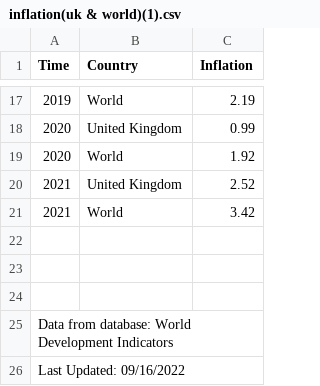
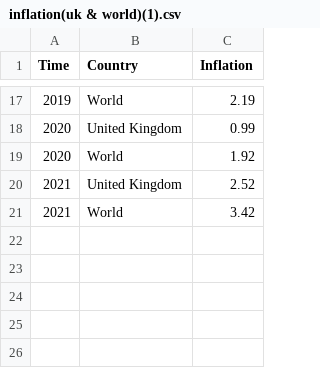
Before and after one commit to nikiconst/nikiconst.github.io, a CSV file: inflation(uk & world)(1).csv, drawn as a sheet; only a part is shown, gaps mark what is left out; the diff names each change by its address in the sheet, - before the commit and + after, or states it on an @@ line.

Commit message:
Add files via upload

```diff
--- a/inflation(uk & world)(1).csv
+++ b/inflation(uk & world)(1).csv
-row 22: (empty)
-row 23: (empty)
-row 24: (empty)
-row 25: Data from database: World Development Indicators
-row 26: Last Updated: 09/16/2022
```
